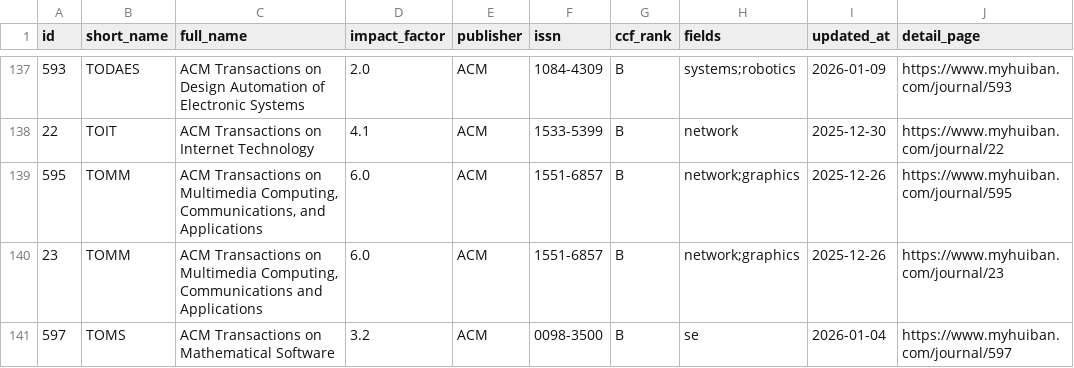
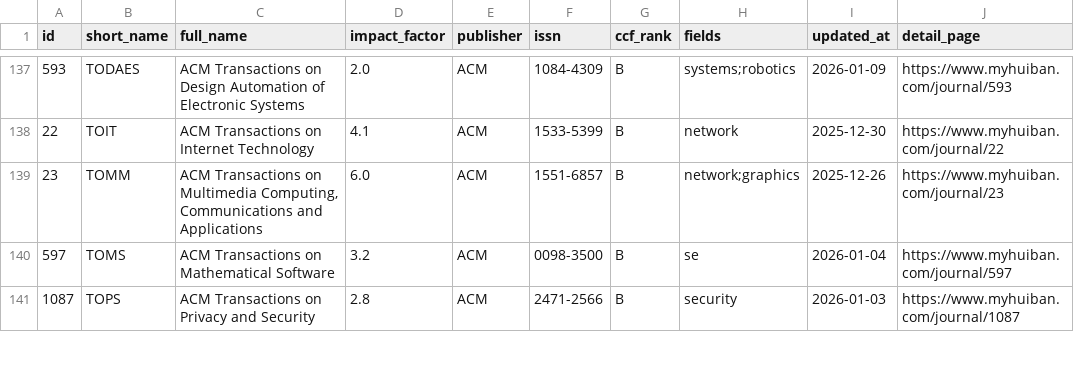
Before and after one commit to sundou82/conference-partner-mcp, a CSV file: data/ccf-journals.csv, drawn as a sheet; only a part is shown, gaps mark what is left out; the shorter side is filled out with more unchanged rows.

```diff
--- a/data/ccf-journals.csv
+++ b/data/ccf-journals.csv
@@ -138,3 +138,2 @@ id,short_name,full_name,impact_factor,publisher,issn,ccf_rank,fields,updated_at,
 22,TOIT,ACM Transactions on Internet Technology,4.1,ACM,1533-5399,B,network,2025-12-30,https://www.myhuiban.com/journal/22
-595,TOMM,"ACM Transactions on Multimedia Computing, Communications, and Applications",6.0,ACM,1551-6857,B,network;graphics,2025-12-26,https://www.myhuiban.com/journal/595
 23,TOMM,"ACM Transactions on Multimedia Computing, Communications and Applications",6.0,ACM,1551-6857,B,network;graphics,2025-12-26,https://www.myhuiban.com/journal/23
```
Also changed, not shown: data/core-conferences.csv, data/journal-special-issues.csv, 14 other files.
